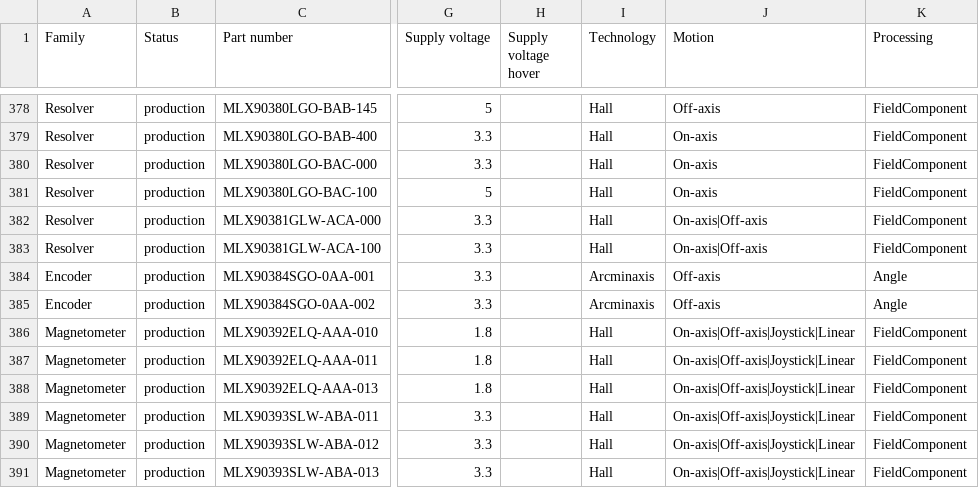
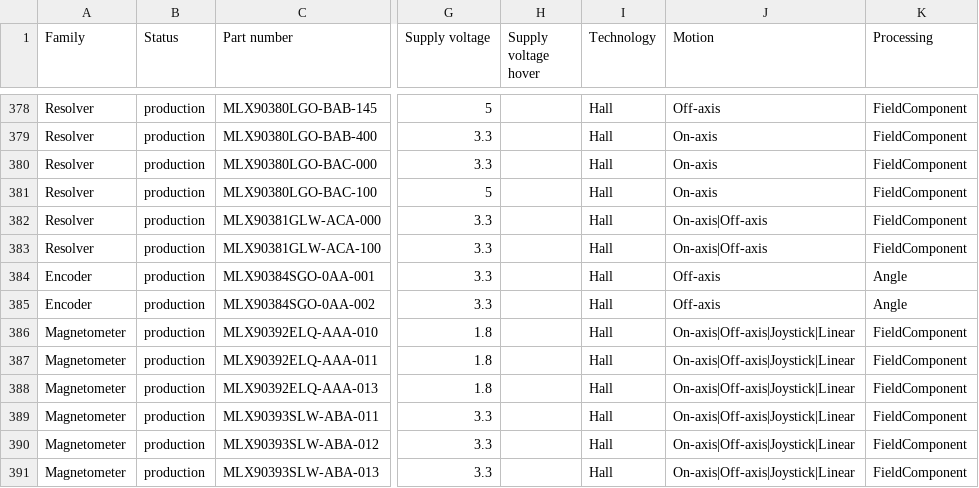
Before and after one commit to MelexisBC/Wizard--Magnetic-Position-Sensor-ICs-Data, a CSV file: Magnetic-position-sensor-ICs-Wizard-Data.csv, drawn as a sheet; only a part is shown, gaps mark what is left out; the diff names each change by its address in the sheet, - before the commit and + after, or states it on an @@ line.

Commit message:
Wizard - Magnetic position sensor ICs - Google sheet updated

```diff
--- a/Magnetic-position-sensor-ICs-Wizard-Data.csv
+++ b/Magnetic-position-sensor-ICs-Wizard-Data.csv
-I384:I385 (Technology): Arcminaxis
+I384:I385 (Technology): Hall
```
